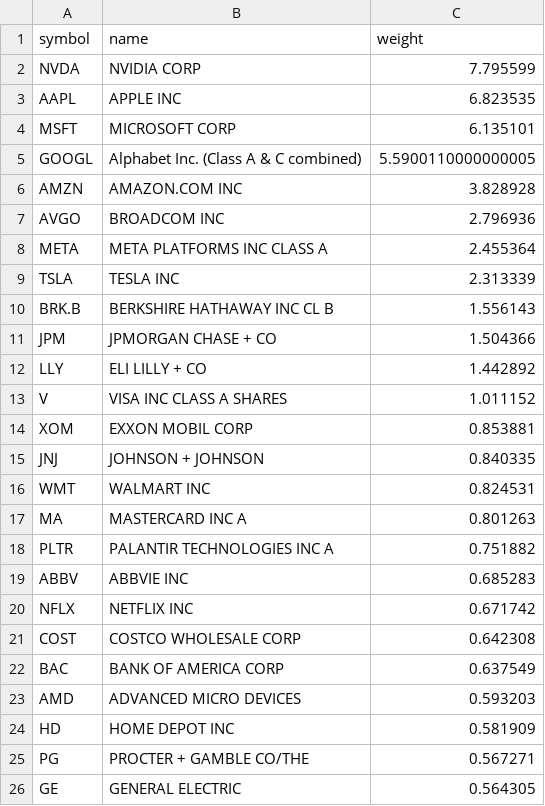
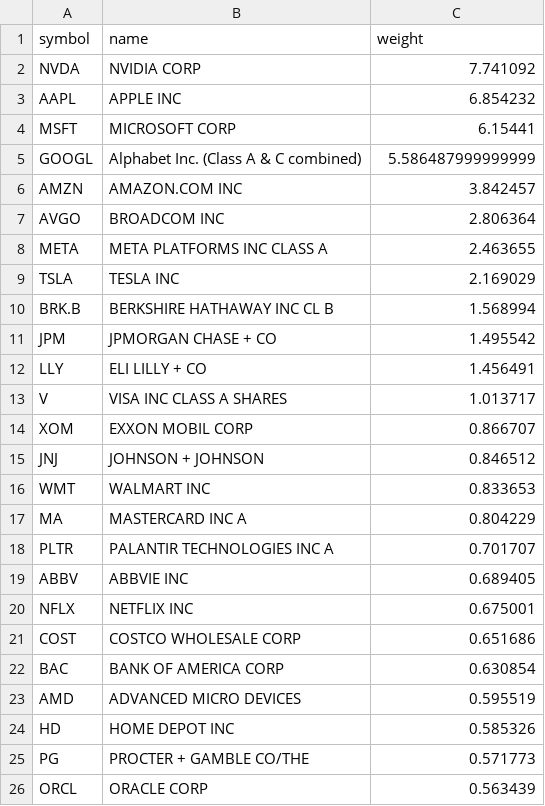
Before and after one commit to zacseidel/momentum6, a CSV file: data/universe/megacap.csv, drawn as a sheet.

```diff
--- a/data/universe/megacap.csv
+++ b/data/universe/megacap.csv
@@ -1,26 +1,26 @@
 symbol,name,weight
-NVDA,NVIDIA CORP,7.795599
-AAPL,APPLE INC,6.823535
-MSFT,MICROSOFT CORP,6.135101
-GOOGL,Alphabet Inc. (Class A & C combined),5.5900110000000005
-AMZN,AMAZON.COM INC,3.828928
-AVGO,BROADCOM INC,2.796936
-META,META PLATFORMS INC CLASS A,2.455364
-TSLA,TESLA INC,2.313339
-BRK.B,BERKSHIRE HATHAWAY INC CL B,1.556143
-JPM,JPMORGAN CHASE + CO,1.504366
-LLY,ELI LILLY + CO,1.442892
-V,VISA INC CLASS A SHARES,1.011152
-XOM,EXXON MOBIL CORP,0.853881
-JNJ,JOHNSON + JOHNSON,0.840335
-WMT,WALMART INC,0.824531
-MA,MASTERCARD INC   A,0.801263
-PLTR,PALANTIR TECHNOLOGIES INC A,0.751882
-ABBV,ABBVIE INC,0.685283
-NFLX,NETFLIX INC,0.671742
-COST,COSTCO WHOLESALE CORP,0.642308
-BAC,BANK OF AMERICA CORP,0.637549
-AMD,ADVANCED MICRO DEVICES,0.593203
-HD,HOME DEPOT INC,0.581909
-PG,PROCTER + GAMBLE CO/THE,0.567271
-GE,GENERAL ELECTRIC,0.564305
+NVDA,NVIDIA CORP,7.741092
+AAPL,APPLE INC,6.854232
+MSFT,MICROSOFT CORP,6.15441
+GOOGL,Alphabet Inc. (Class A & C combined),5.586487999999999
+AMZN,AMAZON.COM INC,3.842457
+AVGO,BROADCOM INC,2.806364
+META,META PLATFORMS INC CLASS A,2.463655
+TSLA,TESLA INC,2.169029
+BRK.B,BERKSHIRE HATHAWAY INC CL B,1.568994
+JPM,JPMORGAN CHASE + CO,1.495542
+LLY,ELI LILLY + CO,1.456491
+V,VISA INC CLASS A SHARES,1.013717
+XOM,EXXON MOBIL CORP,0.866707
+JNJ,JOHNSON + JOHNSON,0.846512
+WMT,WALMART INC,0.833653
+MA,MASTERCARD INC   A,0.804229
+PLTR,PALANTIR TECHNOLOGIES INC A,0.701707
+ABBV,ABBVIE INC,0.689405
+NFLX,NETFLIX INC,0.675001
+COST,COSTCO WHOLESALE CORP,0.651686
+BAC,BANK OF AMERICA CORP,0.630854
+AMD,ADVANCED MICRO DEVICES,0.595519
+HD,HOME DEPOT INC,0.585326
+PG,PROCTER + GAMBLE CO/THE,0.571773
+ORCL,ORACLE CORP,0.563439
```
Also changed, not shown: data/universe/change_log.csv, data/universe/sp400.csv, 4 other files.
